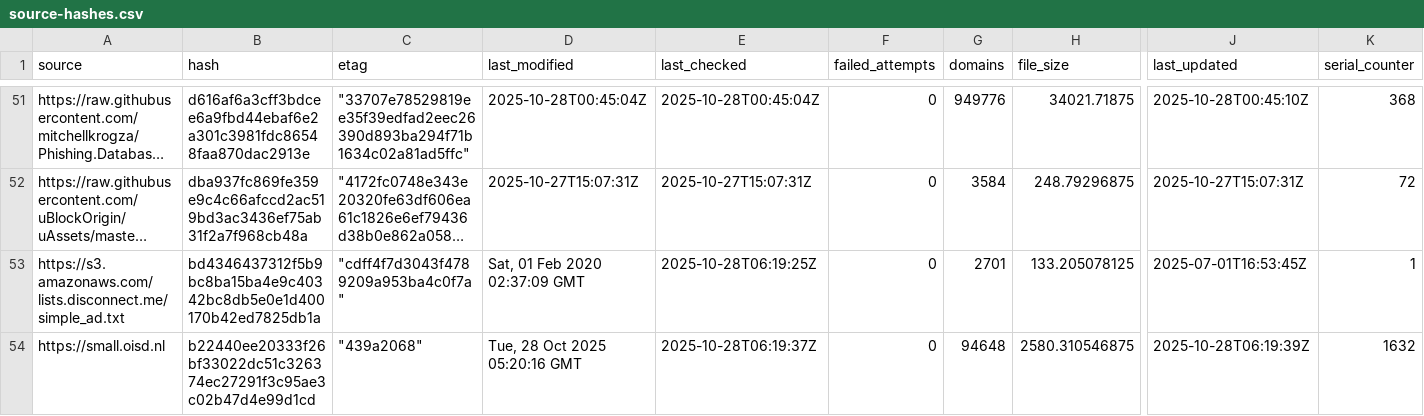
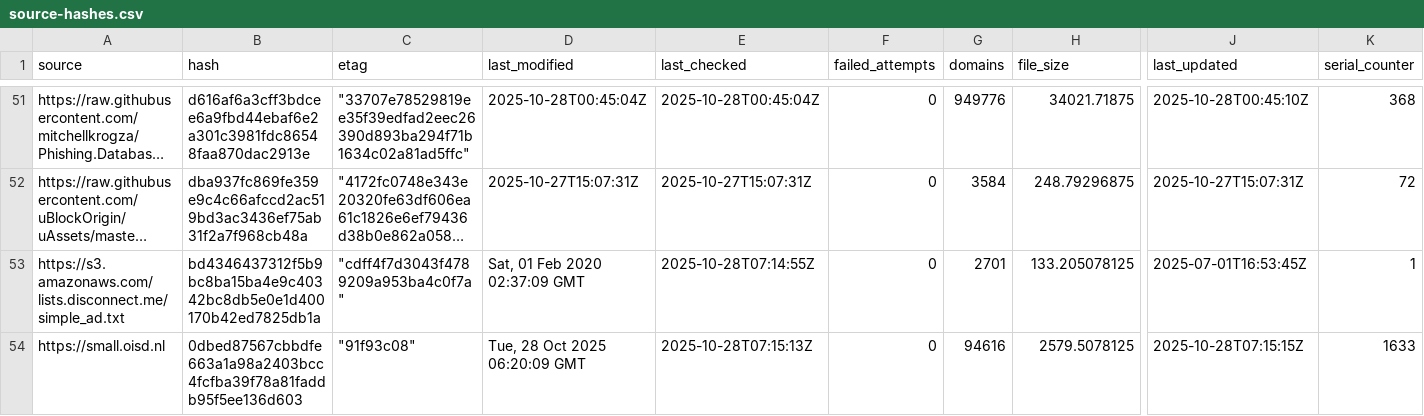
Before and after one commit to siosios/RPZ-Blocklists, a CSV file: tools/source-hashes.csv, drawn as a sheet; only a part is shown, gaps mark what is left out; long unchanged cells end in …; the diff covers the shown part only; the diff names each change by its address in the sheet, - before the commit and + after, or states it on an @@ line.

```diff
--- a/tools/source-hashes.csv
+++ b/tools/source-hashes.csv
-E53 (last_checked): 2025-10-28T06:19:25Z
+E53 (last_checked): 2025-10-28T07:14:55Z
-B54 (hash): b22440ee20333f26bf33022dc51c326374ec27291f3c95ae3c02b47d4e99d1cd
+B54 (hash): 0dbed87567cbbdfe663a1a98a2403bcc4fcfba39f78a81faddb95f5ee136d603
-C54 (etag): "439a2068"
+C54 (etag): "91f93c08"
-D54 (last_modified): Tue, 28 Oct 2025 05:20:16 GMT
+D54 (last_modified): Tue, 28 Oct 2025 06:20:09 GMT
-E54 (last_checked): 2025-10-28T06:19:37Z
+E54 (last_checked): 2025-10-28T07:15:13Z
-G54 (domains): 94648
+G54 (domains): 94616
-H54 (file_size): 2580.310546875
+H54 (file_size): 2579.5078125
-J54 (last_updated): 2025-10-28T06:19:39Z
+J54 (last_updated): 2025-10-28T07:15:15Z
-K54 (serial_counter): 1632
+K54 (serial_counter): 1633
```
Also changed, not shown: 26 edited cells elsewhere in this file, 5 other files.
